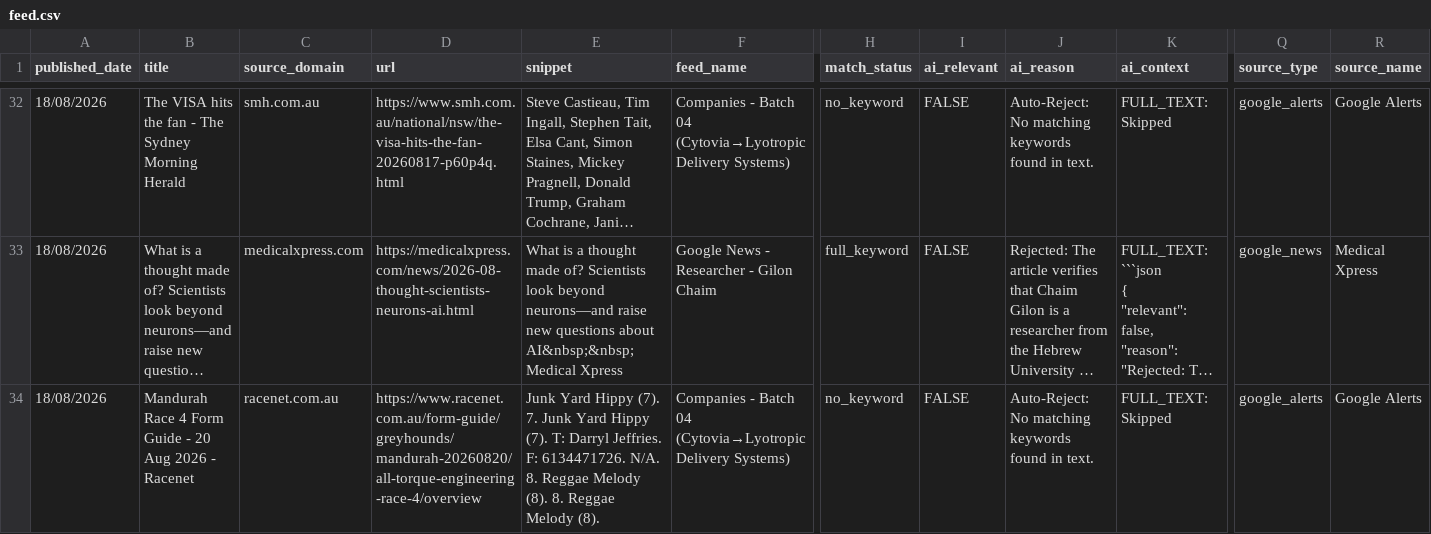
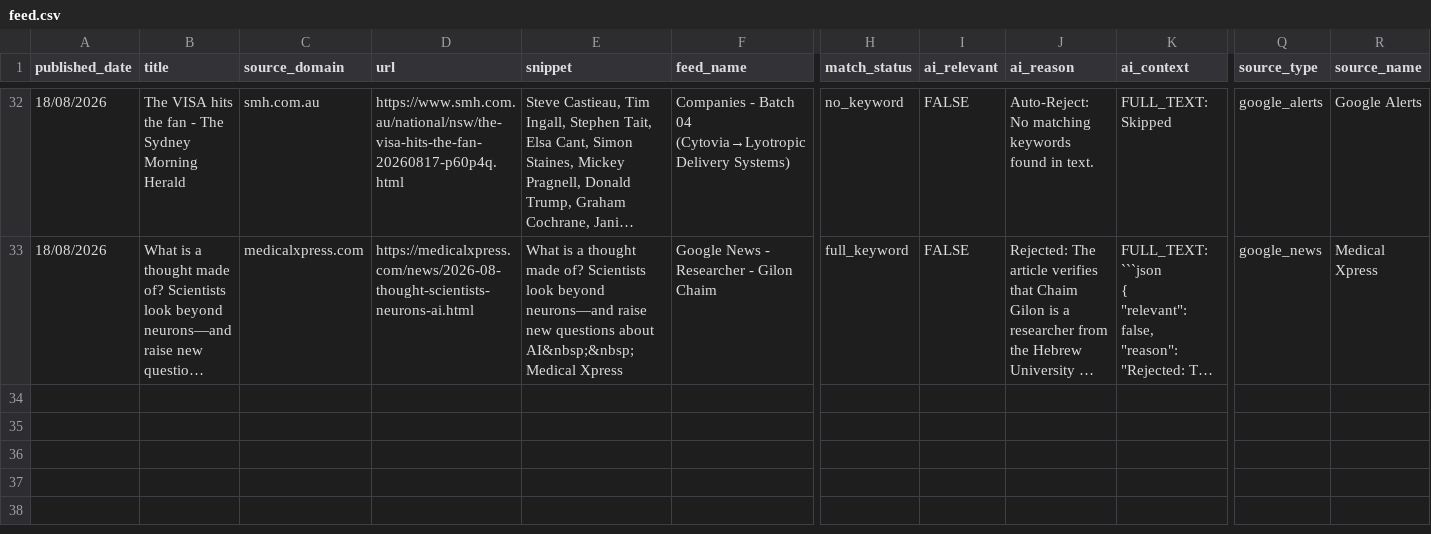
Before and after one commit to elyashivzangen/yissum-science, a CSV file: data_new_updater/feed.csv, drawn as a sheet; only a part is shown, gaps mark what is left out; long unchanged cells end in …; rows hold the shown columns only; the diff names each change by its address in the sheet, - before the commit and + after, or states it on an @@ line.

```diff
--- a/data_new_updater/feed.csv
+++ b/data_new_updater/feed.csv
-row 34: 18/08/2026 | Mandurah Race 4 Form Guide - 20 Aug 2026 - Racenet | racenet.com.au | https://www.racenet.com.au/form-guide/greyhounds/mandurah-20260820/all-torque-engineering-race-4/overview | Junk Yard Hippy (7). 7. Junk Yard Hippy (7). T: Darryl Jeffries. F: 6134471726. N/A. 8. Reggae Melody (8). 8. Reggae Melody (8). | Companies - Batch 04 (Cytovia→Lyotropic Delivery Systems) | no_keyword | FALSE | Auto-Reject: No matching keywords found in text. | FULL_TEXT: Skipped | google_alerts | Google Alerts
```
Also changed, not shown: data_new_updater/feed_compact.csv, data_new_updater/feed_titles.csv, 2 other files.
